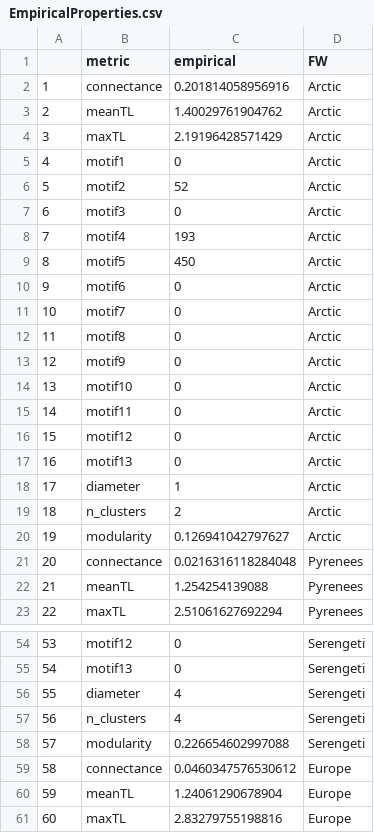
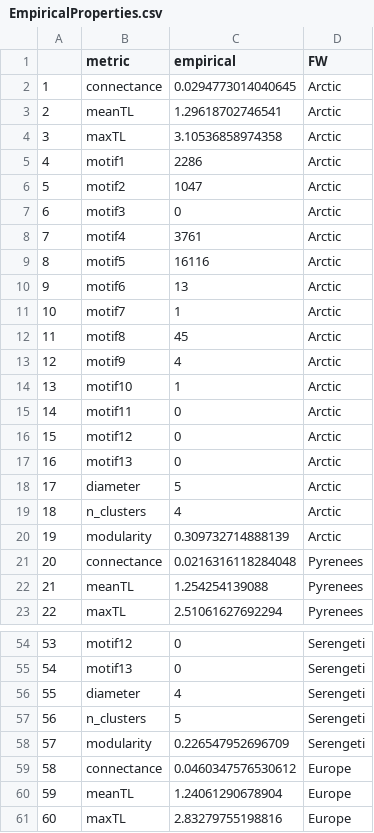
Before and after one commit to MJousse/Chapt-NicheSpace, a CSV file: data/checkpoints/EmpiricalProperties.csv, drawn as a sheet; only a part is shown, gaps mark what is left out; the diff covers the shown part only.

```diff
--- a/data/checkpoints/EmpiricalProperties.csv
+++ b/data/checkpoints/EmpiricalProperties.csv
@@ -1,15 +1,15 @@
 "","metric","empirical","FW"
-"1","connectance",0.201814058956916,"Arctic"
-"2","meanTL",1.40029761904762,"Arctic"
-"3","maxTL",2.19196428571429,"Arctic"
-"4","motif1",0,"Arctic"
-"5","motif2",52,"Arctic"
+"1","connectance",0.0294773014040645,"Arctic"
+"2","meanTL",1.29618702746541,"Arctic"
+"3","maxTL",3.10536858974358,"Arctic"
+"4","motif1",2286,"Arctic"
+"5","motif2",1047,"Arctic"
 "6","motif3",0,"Arctic"
-"7","motif4",193,"Arctic"
-"8","motif5",450,"Arctic"
-"9","motif6",0,"Arctic"
-"10","motif7",0,"Arctic"
-"11","motif8",0,"Arctic"
-"12","motif9",0,"Arctic"
-"13","motif10",0,"Arctic"
+"7","motif4",3761,"Arctic"
+"8","motif5",16116,"Arctic"
+"9","motif6",13,"Arctic"
+"10","motif7",1,"Arctic"
+"11","motif8",45,"Arctic"
+"12","motif9",4,"Arctic"
+"13","motif10",1,"Arctic"
 "14","motif11",0,"Arctic"
@@ -17,5 +17,5 @@
 "16","motif13",0,"Arctic"
-"17","diameter",1,"Arctic"
-"18","n_clusters",2,"Arctic"
-"19","modularity",0.126941042797627,"Arctic"
+"17","diameter",5,"Arctic"
+"18","n_clusters",4,"Arctic"
+"19","modularity",0.309732714888139,"Arctic"
 "20","connectance",0.0216316118284048,"Pyrenees"
@@ -56,4 +56,4 @@
 "55","diameter",4,"Serengeti"
-"56","n_clusters",4,"Serengeti"
-"57","modularity",0.226654602997088,"Serengeti"
+"56","n_clusters",5,"Serengeti"
+"57","modularity",0.226547952696709,"Serengeti"
 "58","connectance",0.0460347576530612,"Europe"
```
Also changed, not shown: 2 edited cells elsewhere in this file, data/checkpoints/PredictedProperties.csv, 2 other files.
